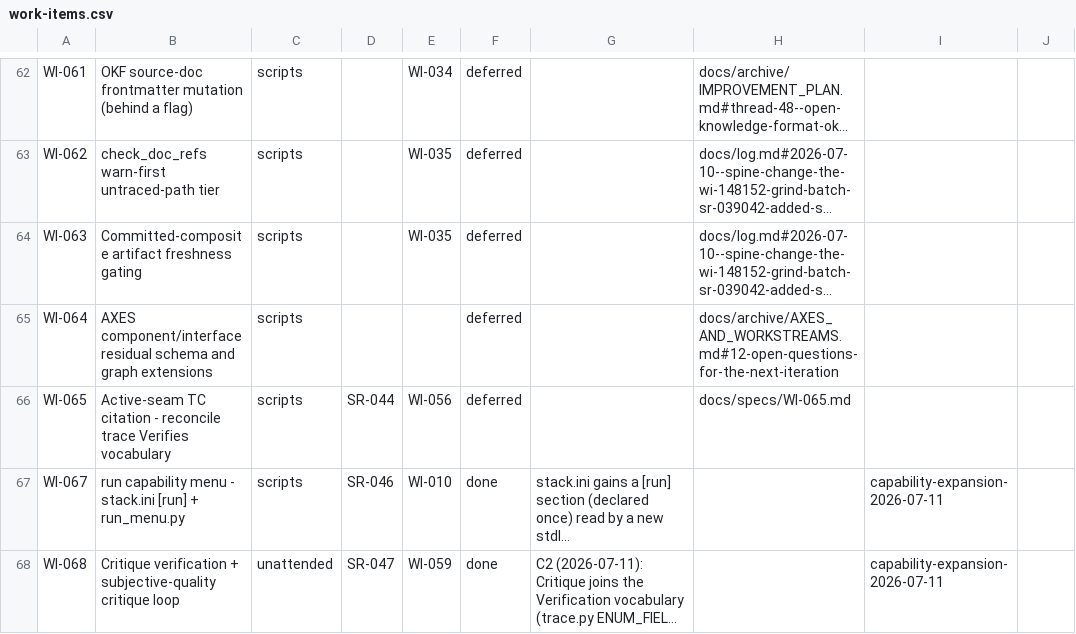
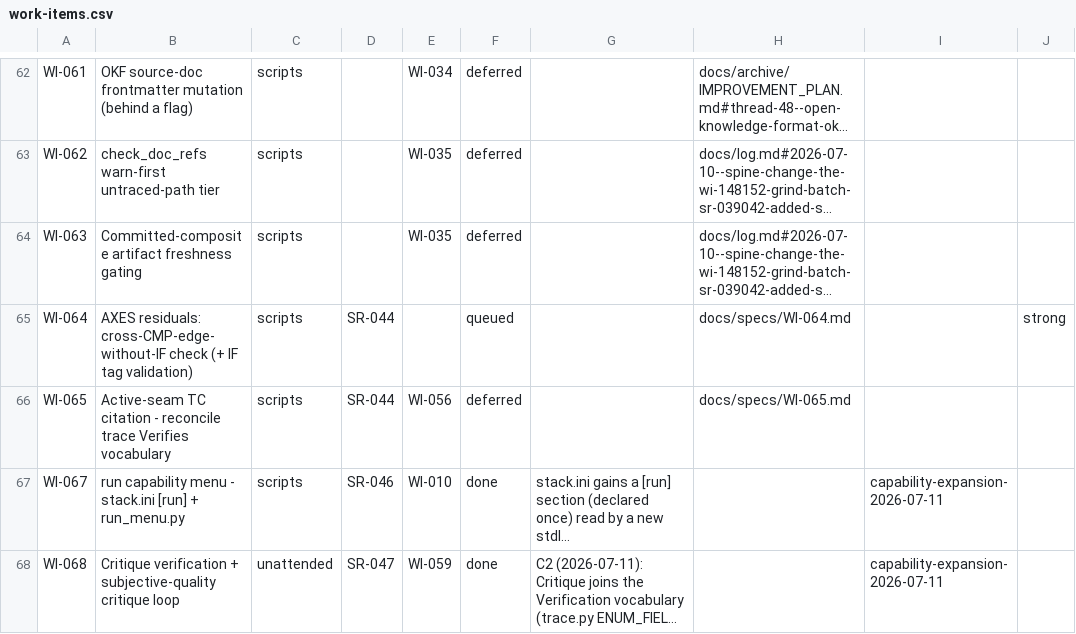
Before and after one commit to diytechy/ai-template, a CSV file: docs/requirements/work-items.csv, drawn as a sheet; only a part is shown, gaps mark what is left out; long unchanged cells end in …; the diff names each change by its address in the sheet, - before the commit and + after, or states it on an @@ line.

```diff
--- a/docs/requirements/work-items.csv
+++ b/docs/requirements/work-items.csv
-B65: AXES component/interface residual schema and graph extensions
+B65: AXES residuals: cross-CMP-edge-without-IF check (+ IF tag validation)
-D65: (empty)
+D65: SR-044
-F65: deferred
+F65: queued
-H65: docs/archive/AXES_AND_WORKSTREAMS.md#12-open-questions-for-the-next-iteration
+H65: docs/specs/WI-064.md
-J65: (empty)
+J65: strong
```
Also changed, not shown: 2 other files.
